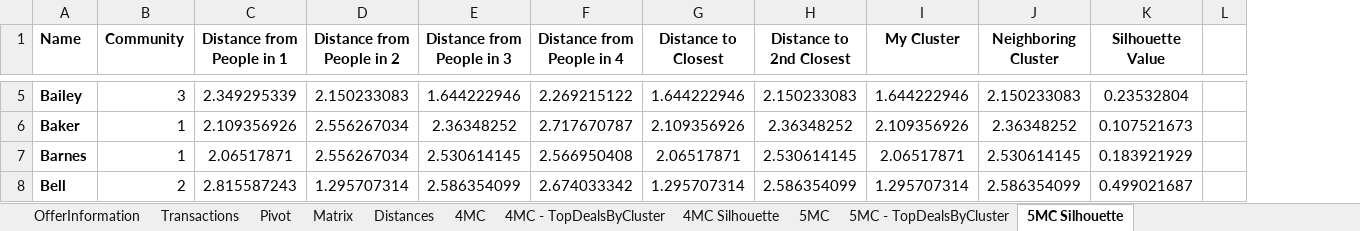
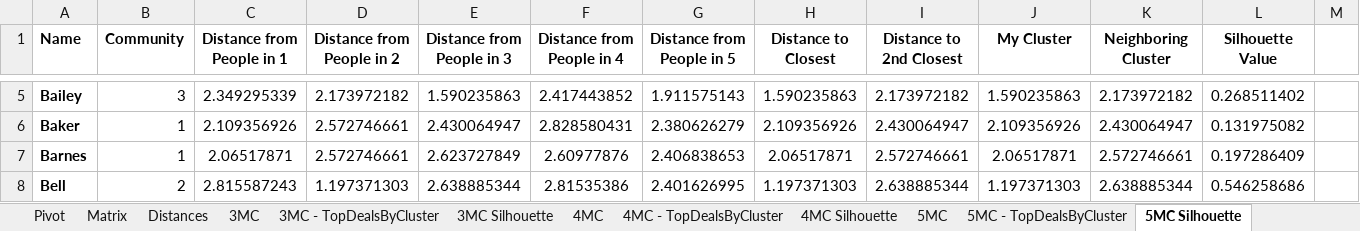
Before and after one commit to billcary/datasmart, an Excel workbook: ch02/WineKMC - bc.xlsx, sheet 5MC Silhouette, drawn as a sheet; only a part is shown, gaps mark what is left out; values as stored, in another font and other column widths than the file's, no borders; addresses are those after the commit; the diff covers the shown part only; the diff names each change by its address in the sheet, - before the commit and + after, or states it on an @@ line.

Commit message:
Complete K-means clustering exercises
Contains 3, 4, 5 mean clusters

```diff
--- a/ch02/WineKMC - bc.xlsx (sheet 5MC Silhouette)
+++ b/ch02/WineKMC - bc.xlsx (sheet 5MC Silhouette)
+sheet tab: 3MC
+sheet tab: 3MC - TopDealsByCluster
+sheet tab: 3MC Silhouette
+column G (Distance from People in 5), rows 5-8: 1.911575143 | 2.380626279 | 2.406838653 | 2.401626995
-D5 (Distance from People in 2): 2.150233083
+D5 (Distance from People in 2): 2.173972182
-E5 (Distance from People in 3): 1.644222946
+E5 (Distance from People in 3): 1.590235863
-F5 (Distance from People in 4): 2.269215122
+F5 (Distance from People in 4): 2.417443852
-H5 (Distance to Closest): 1.644222946
+H5 (Distance to Closest): 1.590235863
-I5 (Distance to 2nd Closest): 2.150233083
+I5 (Distance to 2nd Closest): 2.173972182
-J5 (My Cluster): 1.644222946
+J5 (My Cluster): 1.590235863
-K5 (Neighboring Cluster): 2.150233083
+K5 (Neighboring Cluster): 2.173972182
-L5 (Silhouette Value): 0.23532804
+L5 (Silhouette Value): 0.268511402
-D6:D7 (Distance from People in 2): 2.556267034
+D6:D7 (Distance from People in 2): 2.572746661
-E6 (Distance from People in 3): 2.36348252
+E6 (Distance from People in 3): 2.430064947
-F6 (Distance from People in 4): 2.717670787
+F6 (Distance from People in 4): 2.828580431
-I6 (Distance to 2nd Closest): 2.36348252
+I6 (Distance to 2nd Closest): 2.430064947
-K6 (Neighboring Cluster): 2.36348252
+K6 (Neighboring Cluster): 2.430064947
-L6 (Silhouette Value): 0.107521673
+L6 (Silhouette Value): 0.131975082
-E7 (Distance from People in 3): 2.530614145
+E7 (Distance from People in 3): 2.623727849
-F7 (Distance from People in 4): 2.566950408
+F7 (Distance from People in 4): 2.60977876
-I7 (Distance to 2nd Closest): 2.530614145
+I7 (Distance to 2nd Closest): 2.572746661
-K7 (Neighboring Cluster): 2.530614145
+K7 (Neighboring Cluster): 2.572746661
-L7 (Silhouette Value): 0.183921929
+L7 (Silhouette Value): 0.197286409
-D8 (Distance from People in 2): 1.295707314
+D8 (Distance from People in 2): 1.197371303
-E8 (Distance from People in 3): 2.586354099
+E8 (Distance from People in 3): 2.638885344
-F8 (Distance from People in 4): 2.674033342
+F8 (Distance from People in 4): 2.81535386
-H8 (Distance to Closest): 1.295707314
+H8 (Distance to Closest): 1.197371303
-I8 (Distance to 2nd Closest): 2.586354099
+I8 (Distance to 2nd Closest): 2.638885344
-J8 (My Cluster): 1.295707314
+J8 (My Cluster): 1.197371303
-K8 (Neighboring Cluster): 2.586354099
+K8 (Neighboring Cluster): 2.638885344
-L8 (Silhouette Value): 0.499021687
+L8 (Silhouette Value): 0.546258686
```
Also changed, not shown: 755 edited cells elsewhere in this sheet, formulas that keep their value.
